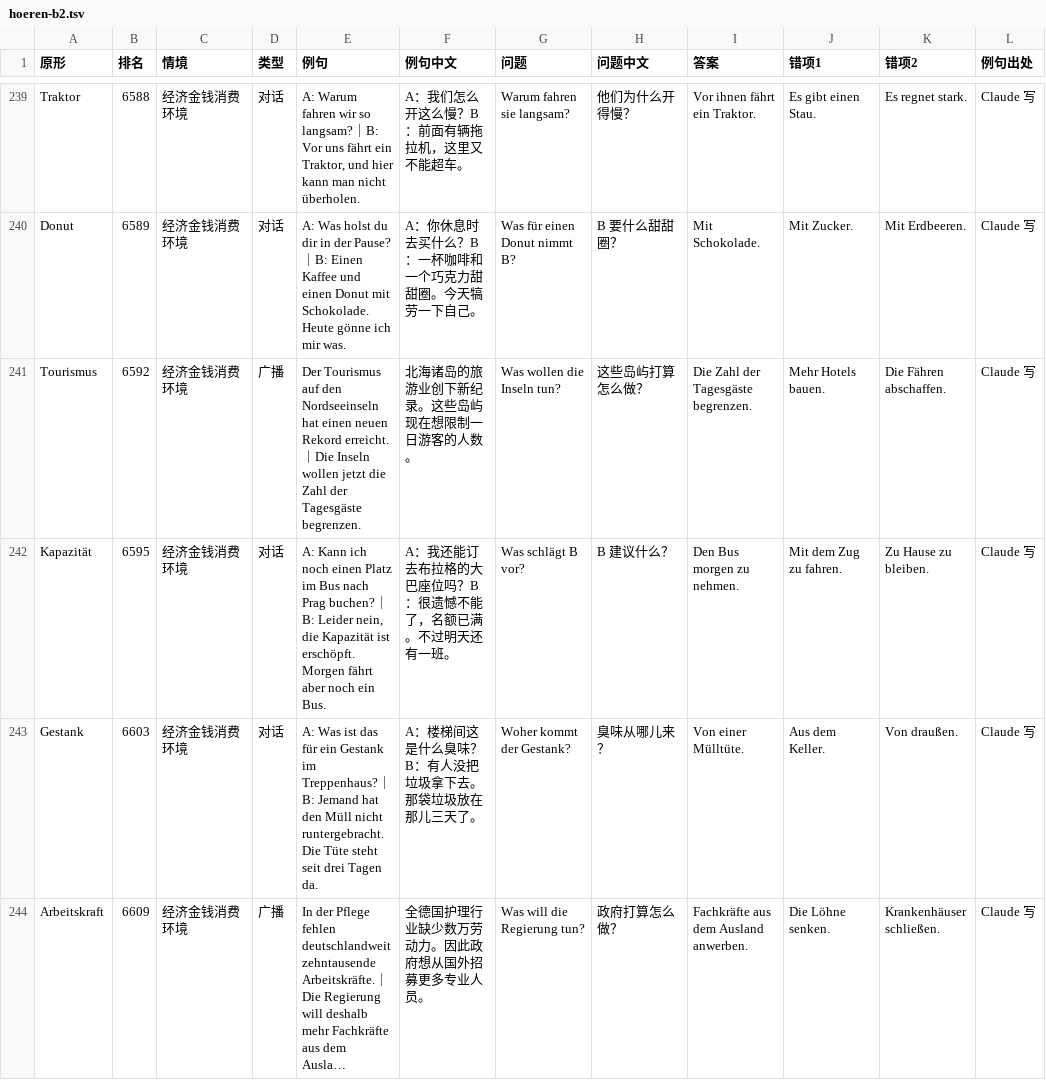
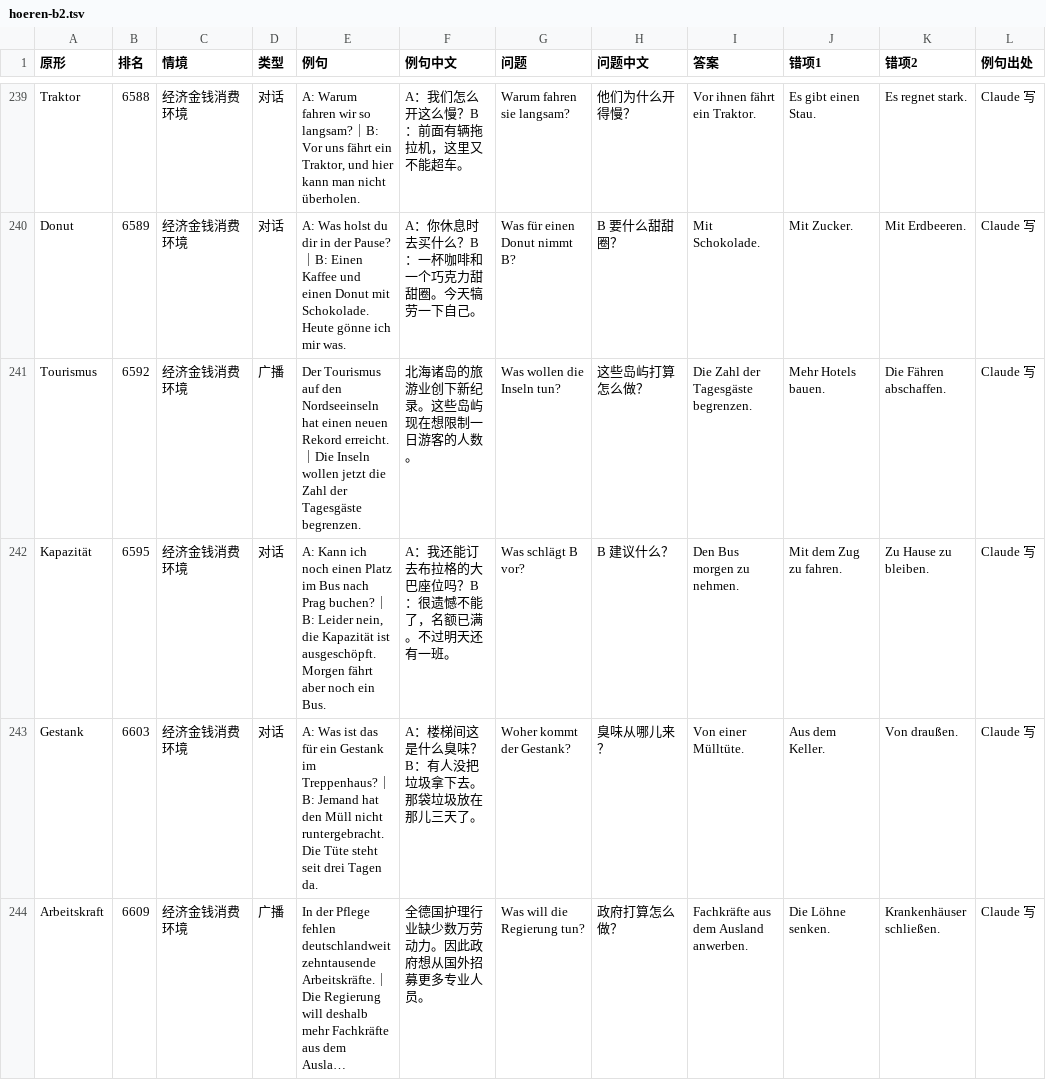
Before and after one commit to Laurence1997/wortklinge, a TSV file: data/wortschatz/hoeren-b2.tsv, drawn as a sheet; only a part is shown, gaps mark what is left out; long unchanged cells end in …; the diff covers the shown part only.

```diff
--- a/data/wortschatz/hoeren-b2.tsv
+++ b/data/wortschatz/hoeren-b2.tsv
@@ -241,3 +241,3 @@ Donut	6589	经济金钱消费环境	对话	A: Was holst du dir in der Pause?｜B
 Tourismus	6592	经济金钱消费环境	广播	Der Tourismus auf den Nordseeinseln hat einen neuen Rekord erreicht.｜Die Inseln wollen jetzt die Zahl der Tagesgäste begrenzen.	北海诸岛的旅游业创下新纪录。这些岛屿现在想限制一日游客的人数。	Was wollen die Inseln tun?	这些岛屿打算怎么做？	Die Zahl der Tagesgäste begrenzen.	Mehr Hotels bauen.	Die Fähren abschaffen.	Claude 写
-Kapazität	6595	经济金钱消费环境	对话	A: Kann ich noch einen Platz im Bus nach Prag buchen?｜B: Leider nein, die Kapazität ist erschöpft. Morgen fährt aber noch ein Bus.	A：我还能订去布拉格的大巴座位吗？B：很遗憾不能了，名额已满。不过明天还有一班。	Was schlägt B vor?	B 建议什么？	Den Bus morgen zu nehmen.	Mit dem Zug zu fahren.	Zu Hause zu bleiben.	Claude 写
+Kapazität	6595	经济金钱消费环境	对话	A: Kann ich noch einen Platz im Bus nach Prag buchen?｜B: Leider nein, die Kapazität ist ausgeschöpft. Morgen fährt aber noch ein Bus.	A：我还能订去布拉格的大巴座位吗？B：很遗憾不能了，名额已满。不过明天还有一班。	Was schlägt B vor?	B 建议什么？	Den Bus morgen zu nehmen.	Mit dem Zug zu fahren.	Zu Hause zu bleiben.	Claude 写
 Gestank	6603	经济金钱消费环境	对话	A: Was ist das für ein Gestank im Treppenhaus?｜B: Jemand hat den Müll nicht runtergebracht. Die Tüte steht seit drei Tagen da.	A：楼梯间这是什么臭味？B：有人没把垃圾拿下去。那袋垃圾放在那儿三天了。	Woher kommt der Gestank?	臭味从哪儿来？	Von einer Mülltüte.	Aus dem Keller.	Von draußen.	Claude 写
```
Also changed, not shown: 17 edited cells elsewhere in this file, data/wortschatz/satzmuster-beispiele.tsv, 1 other file.
